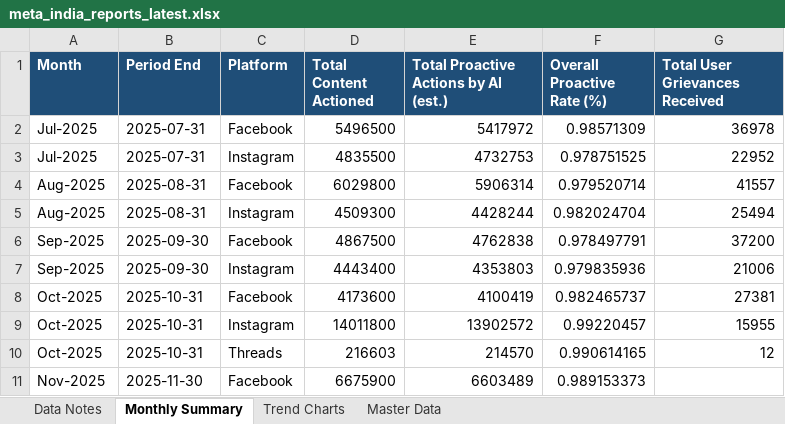
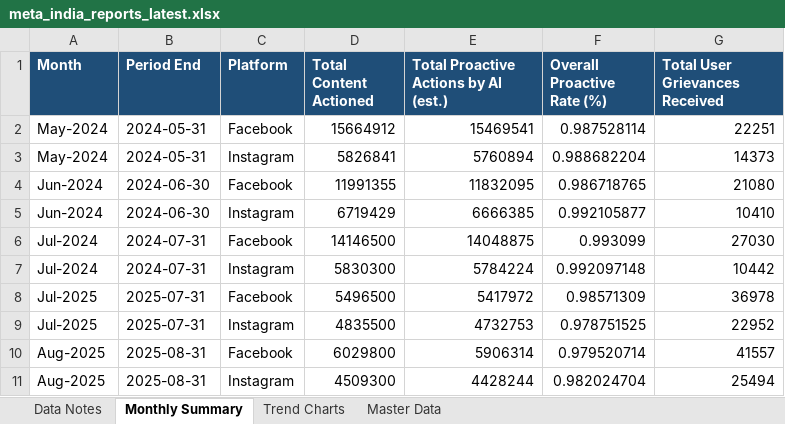
Before and after one commit to HridayUpadhyaya/MetaReportsExtractorFinal, an Excel workbook: docs/downloads/meta_india_reports_latest.xlsx, sheet Monthly Summary, drawn as a sheet; only a part is shown; the shorter side is filled out with more unchanged rows; values as stored, in another font and other column widths than the file's, no borders; the diff names each change by its address in the sheet, - before the commit and + after, or states it on an @@ line.

```diff
--- a/docs/downloads/meta_india_reports_latest.xlsx (sheet Monthly Summary)
+++ b/docs/downloads/meta_india_reports_latest.xlsx (sheet Monthly Summary)
+row 2: May-2024 | 2024-05-31 | Facebook | 15664912 | 15469541 | 0.987528114 | 22251
+row 3: May-2024 | 2024-05-31 | Instagram | 5826841 | 5760894 | 0.988682204 | 14373
+row 4: Jun-2024 | 2024-06-30 | Facebook | 11991355 | 11832095 | 0.986718765 | 21080
+row 5: Jun-2024 | 2024-06-30 | Instagram | 6719429 | 6666385 | 0.992105877 | 10410
+row 6: Jul-2024 | 2024-07-31 | Facebook | 14146500 | 14048875 | 0.993099 | 27030
+row 7: Jul-2024 | 2024-07-31 | Instagram | 5830300 | 5784224 | 0.992097148 | 10442
```
Also changed, not shown: sheet Master Data, sheet Data Notes, sheet Trend Charts, charts or pictures, 2 other files.
